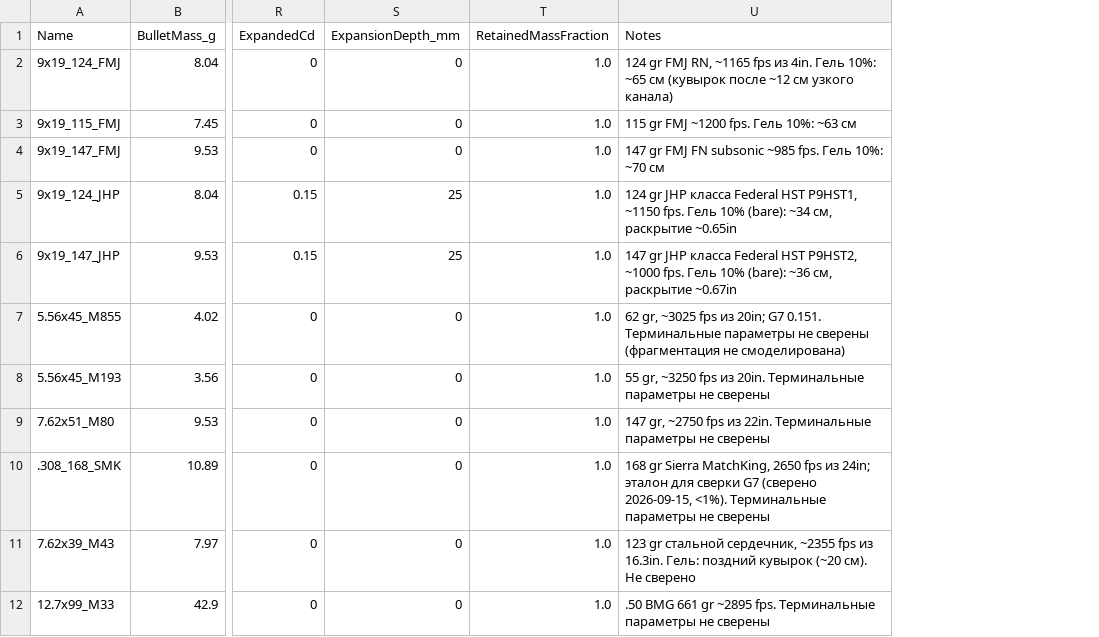
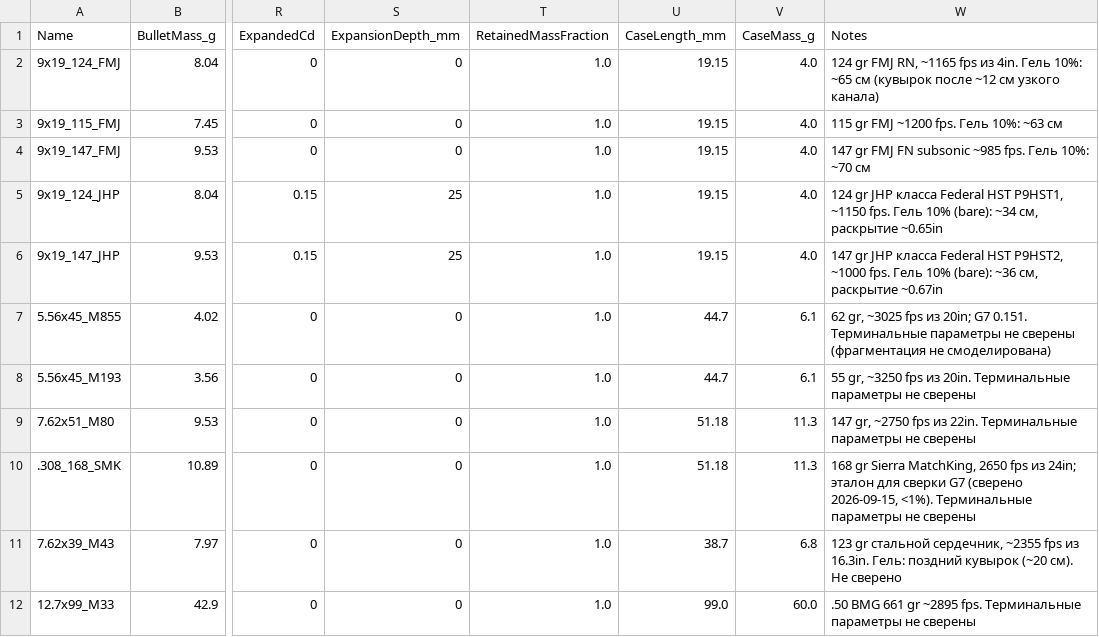
Before and after one commit to unatis/parabellum, a CSV file: Content/Data/Cartridges.csv, drawn as a sheet; only a part is shown, gaps mark what is left out; the diff names each change by its address in the sheet, - before the commit and + after, or states it on an @@ line.

```diff
--- a/Content/Data/Cartridges.csv
+++ b/Content/Data/Cartridges.csv
+column U (CaseLength_mm), rows 2-12: 19.15 | 19.15 | 19.15 | 19.15 | 19.15 | 44.7 | 44.7 | 51.18 | 51.18 | 38.7 | 99.0
+column V (CaseMass_g), rows 2-12: 4.0 | 4.0 | 4.0 | 4.0 | 4.0 | 6.1 | 6.1 | 11.3 | 11.3 | 6.8 | 60.0
```
Also changed, not shown: Content/Data/Firearms.csv, 44 other files.
